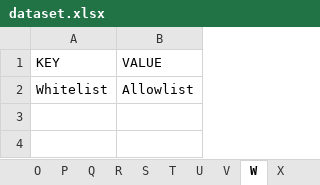
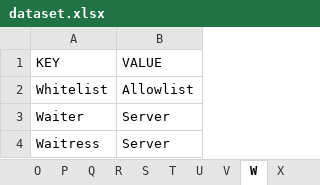
Before and after one commit to gcdeshpande/Inclusive-Language-using-Python, an Excel workbook: dataset.xlsx, sheet W, drawn as a sheet; values as stored, in another font and other column widths than the file's, no borders; the diff names each change by its address in the sheet, - before the commit and + after, or states it on an @@ line.

```diff
--- a/dataset.xlsx (sheet W)
+++ b/dataset.xlsx (sheet W)
+row 3: Waiter | Server
+row 4: Waitress | Server
```
Also changed, not shown: sheet A, sheet P, sheet D, sheet M.
